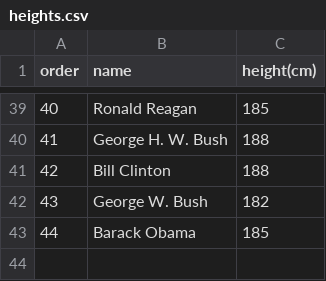
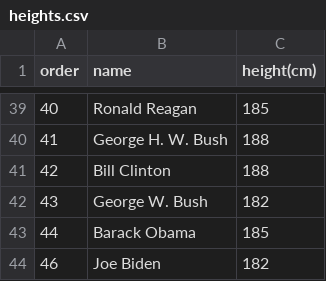
Before and after one commit to hhhrrrttt222111/DS_and_ML_projects, a CSV file: President Heights/heights.csv, drawn as a sheet; only a part is shown, gaps mark what is left out; the diff names each change by its address in the sheet, - before the commit and + after, or states it on an @@ line.

Commit message:
Add Biden

```diff
--- a/President Heights/heights.csv
+++ b/President Heights/heights.csv
+row 44: 46 | Joe Biden | 182
```
